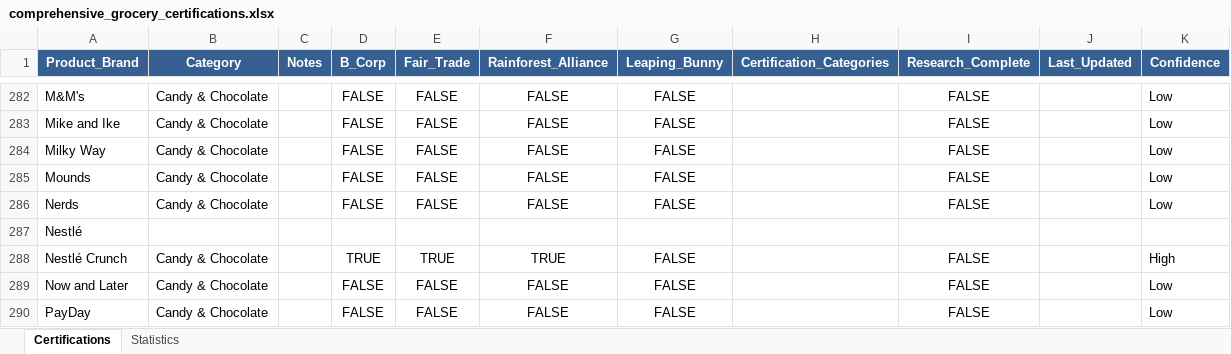
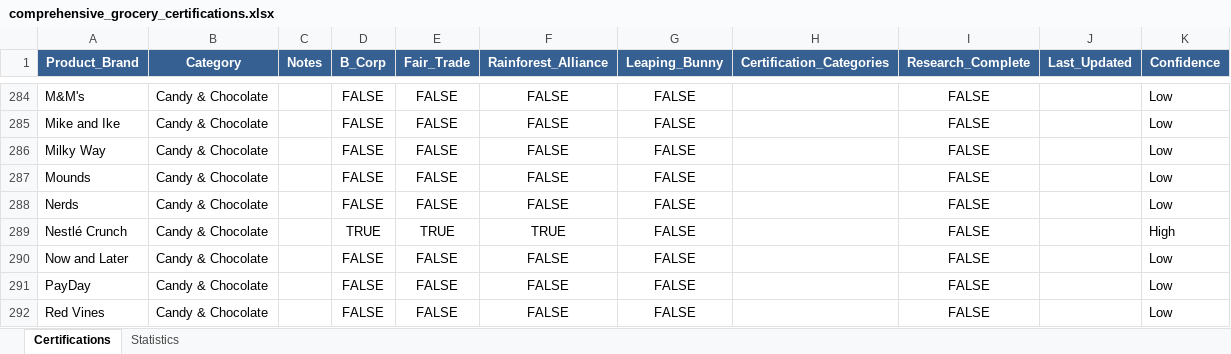
Before and after one commit to TheGreenOne151/TBL-Grocery-Scanner---DEVELOPMENT-VERSION-Active-development-, an Excel workbook: comprehensive_grocery_certifications.xlsx, sheet Certifications, drawn as a sheet; only a part is shown, gaps mark what is left out; the shorter side is filled out with more unchanged rows; values as stored, in another font and other column widths than the file's, no borders; removed rows and columns are numbered as before the commit, all else as after; the diff covers the shown part only; the diff names each change by its address in the sheet, - before the commit and + after, or states it on an @@ line.

Commit message:
updated certifications Excel and brand id database

```diff
--- a/comprehensive_grocery_certifications.xlsx (sheet Certifications)
+++ b/comprehensive_grocery_certifications.xlsx (sheet Certifications)
-row 287: Nestlé
```
Also changed, not shown: 9 added rows and 10 edited cells elsewhere in this sheet, sheet Statistics, formulas that keep their value, 1 other file.
